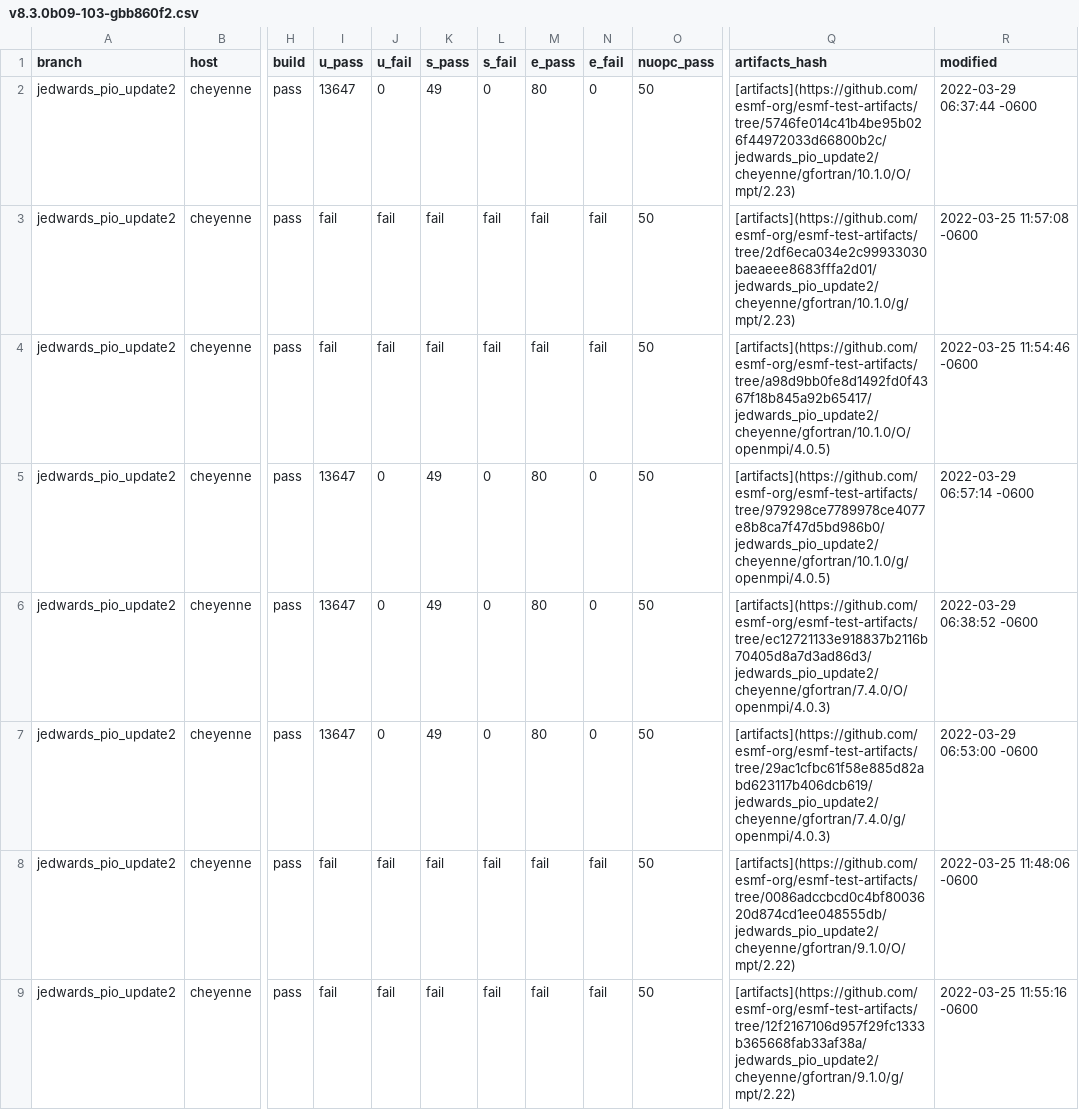
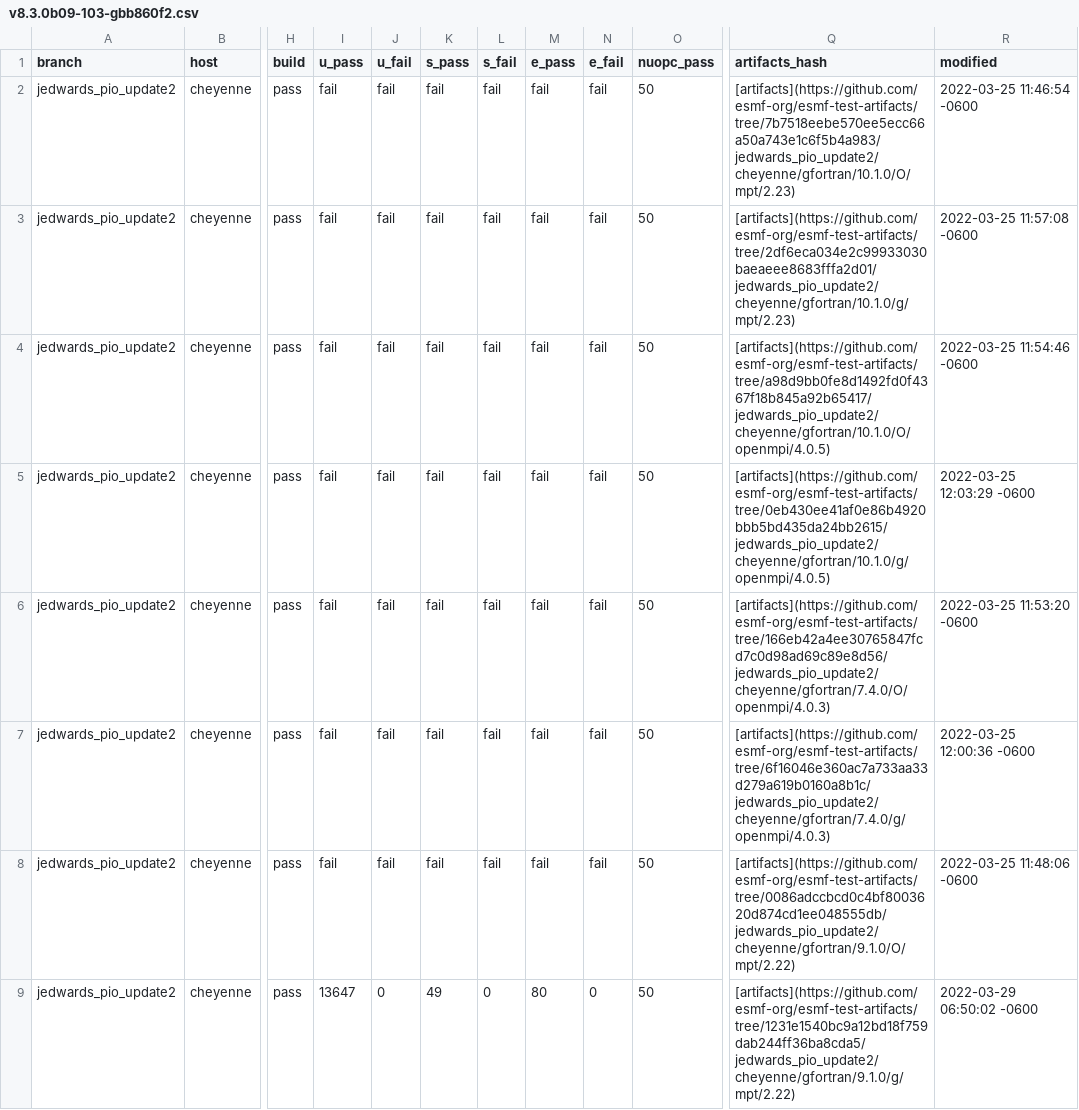
Before and after one commit to esmf-org/esmf-test-summary-2022-07, a CSV file: jedwards_pio_update2/v8.3.0b09-103-gbb860f2.csv, drawn as a sheet; only a part is shown, gaps mark what is left out; the diff covers the shown part only; the diff names each change by its address in the sheet, - before the commit and + after, or states it on an @@ line.

Commit message:
'updated summary for hash v8.3.0b09-103-gbb860f2 on jedwards/pio_update2'

```diff
--- a/jedwards_pio_update2/v8.3.0b09-103-gbb860f2.csv
+++ b/jedwards_pio_update2/v8.3.0b09-103-gbb860f2.csv
-I2 (u_pass): 13647
+I2 (u_pass): fail
-J2 (u_fail): 0
+J2 (u_fail): fail
-K2 (s_pass): 49
+K2 (s_pass): fail
-L2 (s_fail): 0
+L2 (s_fail): fail
-M2 (e_pass): 80
+M2 (e_pass): fail
-N2 (e_fail): 0
+N2 (e_fail): fail
-Q2 (artifacts_hash): [artifacts](https://github.com/esmf-org/esmf-test-artifacts/tree/5746fe014c41b4be95b026f44972033d66800b2c/jedwards_pio_update2/cheyenne/gfortran/10.1.0/O/mpt/2.23)
+Q2 (artifacts_hash): [artifacts](https://github.com/esmf-org/esmf-test-artifacts/tree/7b7518eebe570ee5ecc66a50a743e1c6f5b4a983/jedwards_pio_update2/cheyenne/gfortran/10.1.0/O/mpt/2.23)
-R2 (modified): 2022-03-29 06:37:44 -0600
+R2 (modified): 2022-03-25 11:46:54 -0600
-I5:I7 (u_pass): 13647
+I5:I7 (u_pass): fail
-J5:J7 (u_fail): 0
+J5:J7 (u_fail): fail
-K5:K7 (s_pass): 49
+K5:K7 (s_pass): fail
-L5:L7 (s_fail): 0
+L5:L7 (s_fail): fail
-M5:M7 (e_pass): 80
+M5:M7 (e_pass): fail
-N5:N7 (e_fail): 0
+N5:N7 (e_fail): fail
-Q5 (artifacts_hash): [artifacts](https://github.com/esmf-org/esmf-test-artifacts/tree/979298ce7789978ce4077e8b8ca7f47d5bd986b0/jedwards_pio_update2/cheyenne/gfortran/10.1.0/g/openmpi/4.0.5)
+Q5 (artifacts_hash): [artifacts](https://github.com/esmf-org/esmf-test-artifacts/tree/0eb430ee41af0e86b4920bbb5bd435da24bb2615/jedwards_pio_update2/cheyenne/gfortran/10.1.0/g/openmpi/4.0.5)
-R5 (modified): 2022-03-29 06:57:14 -0600
+R5 (modified): 2022-03-25 12:03:29 -0600
-Q6 (artifacts_hash): [artifacts](https://github.com/esmf-org/esmf-test-artifacts/tree/ec12721133e918837b2116b70405d8a7d3ad86d3/jedwards_pio_update2/cheyenne/gfortran/7.4.0/O/openmpi/4.0.3)
+Q6 (artifacts_hash): [artifacts](https://github.com/esmf-org/esmf-test-artifacts/tree/166eb42a4ee30765847fcd7c0d98ad69c89e8d56/jedwards_pio_update2/cheyenne/gfortran/7.4.0/O/openmpi/4.0.3)
-R6 (modified): 2022-03-29 06:38:52 -0600
+R6 (modified): 2022-03-25 11:53:20 -0600
-Q7 (artifacts_hash): [artifacts](https://github.com/esmf-org/esmf-test-artifacts/tree/29ac1cfbc61f58e885d82abd623117b406dcb619/jedwards_pio_update2/cheyenne/gfortran/7.4.0/g/openmpi/4.0.3)
+Q7 (artifacts_hash): [artifacts](https://github.com/esmf-org/esmf-test-artifacts/tree/6f16046e360ac7a733aa33d279a619b0160a8b1c/jedwards_pio_update2/cheyenne/gfortran/7.4.0/g/openmpi/4.0.3)
-R7 (modified): 2022-03-29 06:53:00 -0600
+R7 (modified): 2022-03-25 12:00:36 -0600
-I9 (u_pass): fail
+I9 (u_pass): 13647
-J9 (u_fail): fail
+J9 (u_fail): 0
-K9 (s_pass): fail
+K9 (s_pass): 49
-L9 (s_fail): fail
+L9 (s_fail): 0
-M9 (e_pass): fail
+M9 (e_pass): 80
-N9 (e_fail): fail
+N9 (e_fail): 0
-Q9 (artifacts_hash): [artifacts](https://github.com/esmf-org/esmf-test-artifacts/tree/12f2167106d957f29fc1333b365668fab33af38a/jedwards_pio_update2/cheyenne/gfortran/9.1.0/g/mpt/2.22)
+Q9 (artifacts_hash): [artifacts](https://github.com/esmf-org/esmf-test-artifacts/tree/1231e1540bc9a12bd18f759dab244ff36ba8cda5/jedwards_pio_update2/cheyenne/gfortran/9.1.0/g/mpt/2.22)
-R9 (modified): 2022-03-25 11:55:16 -0600
+R9 (modified): 2022-03-29 06:50:02 -0600
```
Also changed, not shown: 16 edited cells elsewhere in this file, 2 other files.
